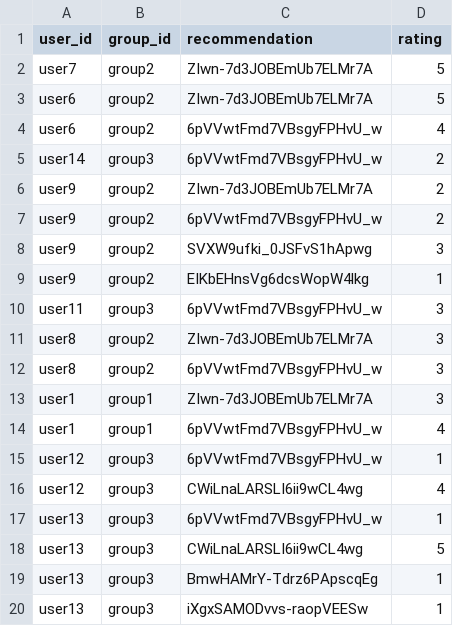
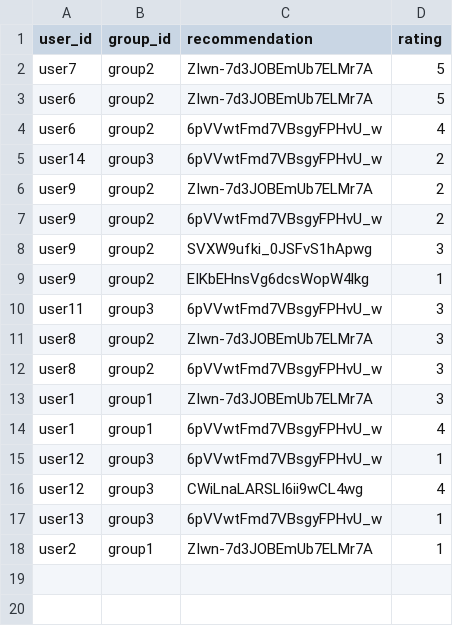
Before and after one commit to demondeployer7/dss, a CSV file: recommendation_ratings.csv, drawn as a sheet.

Commit message:
Update recommendation_ratings.csv via Streamlit app

```diff
--- a/recommendation_ratings.csv
+++ b/recommendation_ratings.csv
@@ -17,4 +17,2 @@ user12,group3,CWiLnaLARSLI6ii9wCL4wg,4
 user13,group3,6pVVwtFmd7VBsgyFPHvU_w,1
-user13,group3,CWiLnaLARSLI6ii9wCL4wg,5
-user13,group3,BmwHAMrY-Tdrz6PApscqEg,1
-user13,group3,iXgxSAMODvvs-raopVEESw,1
+user2,group1,ZIwn-7d3JOBEmUb7ELMr7A,1
```
